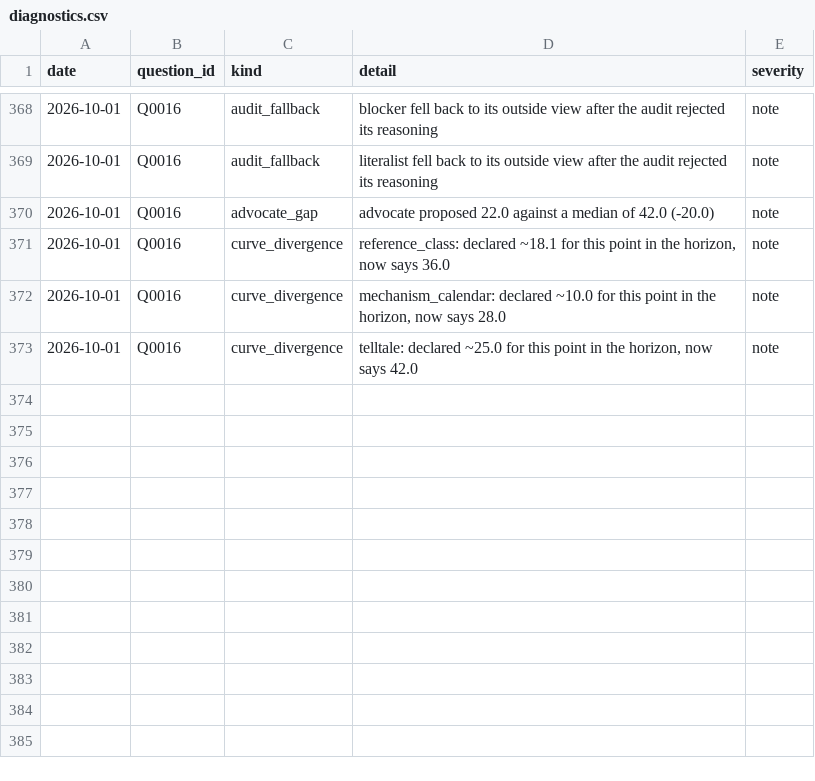
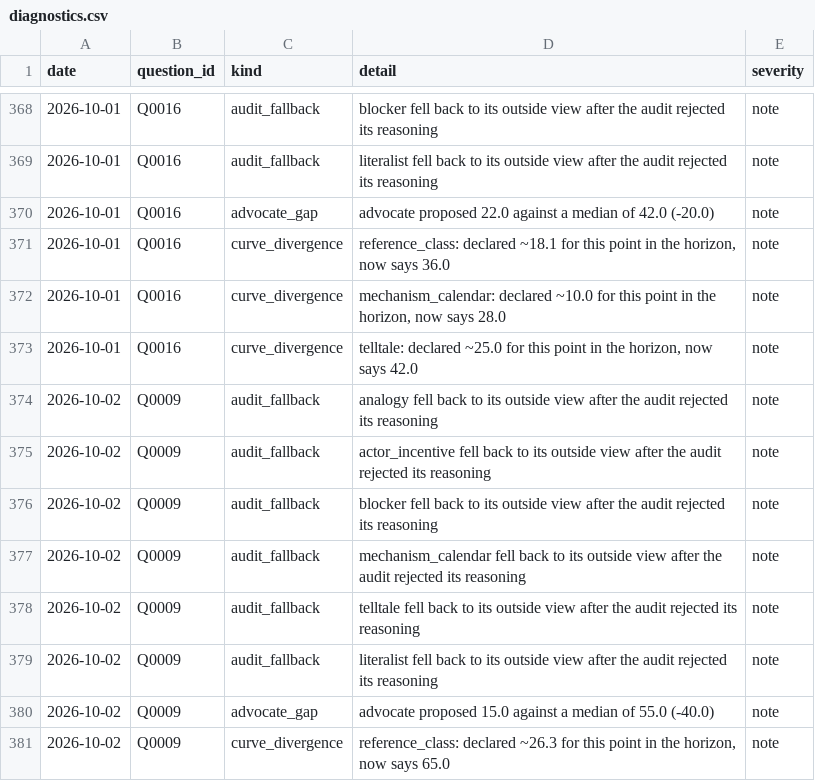
Before and after one commit to Aakash10867/SUPERFORECASTER, a CSV file: data/diagnostics.csv, drawn as a sheet; only a part is shown, gaps mark what is left out; the diff names each change by its address in the sheet, - before the commit and + after, or states it on an @@ line.

```diff
--- a/data/diagnostics.csv
+++ b/data/diagnostics.csv
+row 374: 2026-10-02 | Q0009 | audit_fallback | analogy fell back to its outside view after the audit rejected its reasoning | note
+row 375: 2026-10-02 | Q0009 | audit_fallback | actor_incentive fell back to its outside view after the audit rejected its reasoning | note
+row 376: 2026-10-02 | Q0009 | audit_fallback | blocker fell back to its outside view after the audit rejected its reasoning | note
+row 377: 2026-10-02 | Q0009 | audit_fallback | mechanism_calendar fell back to its outside view after the audit rejected its reasoning | note
+row 378: 2026-10-02 | Q0009 | audit_fallback | telltale fell back to its outside view after the audit rejected its reasoning | note
+row 379: 2026-10-02 | Q0009 | audit_fallback | literalist fell back to its outside view after the audit rejected its reasoning | note
+row 380: 2026-10-02 | Q0009 | advocate_gap | advocate proposed 15.0 against a median of 55.0 (-40.0) | note
+row 381: 2026-10-02 | Q0009 | curve_divergence | reference_class: declared ~26.3 for this point in the horizon, now says 65.0 | note
```
Also changed, not shown: data/lens_outputs.csv, data/processed.csv, 23 other files.
